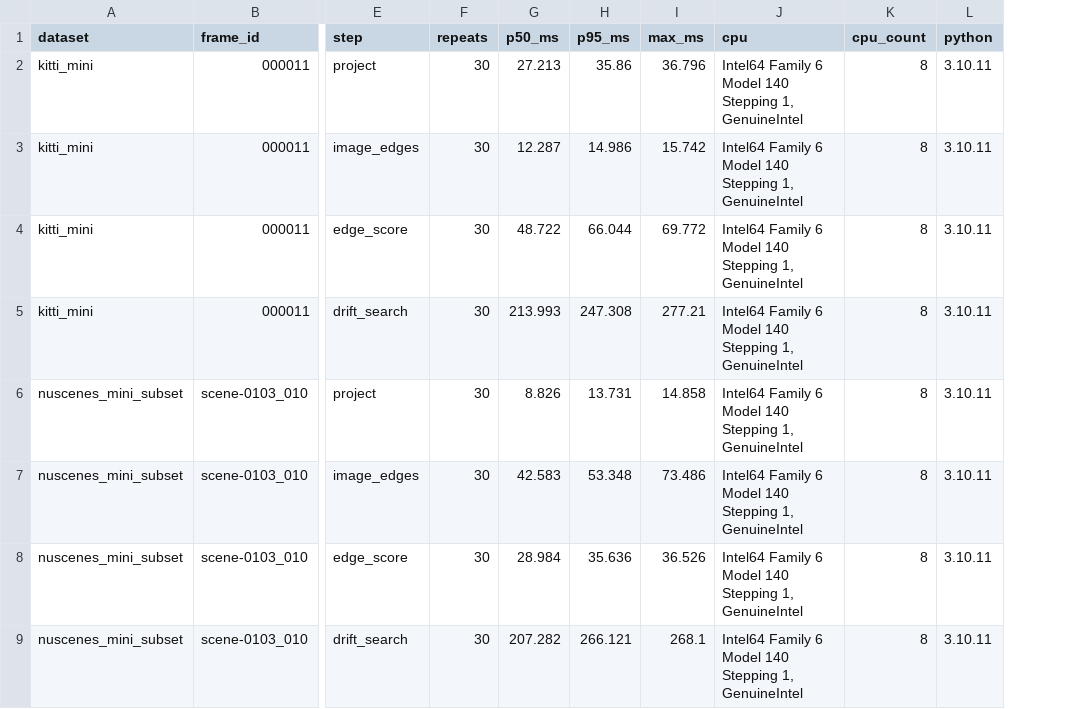
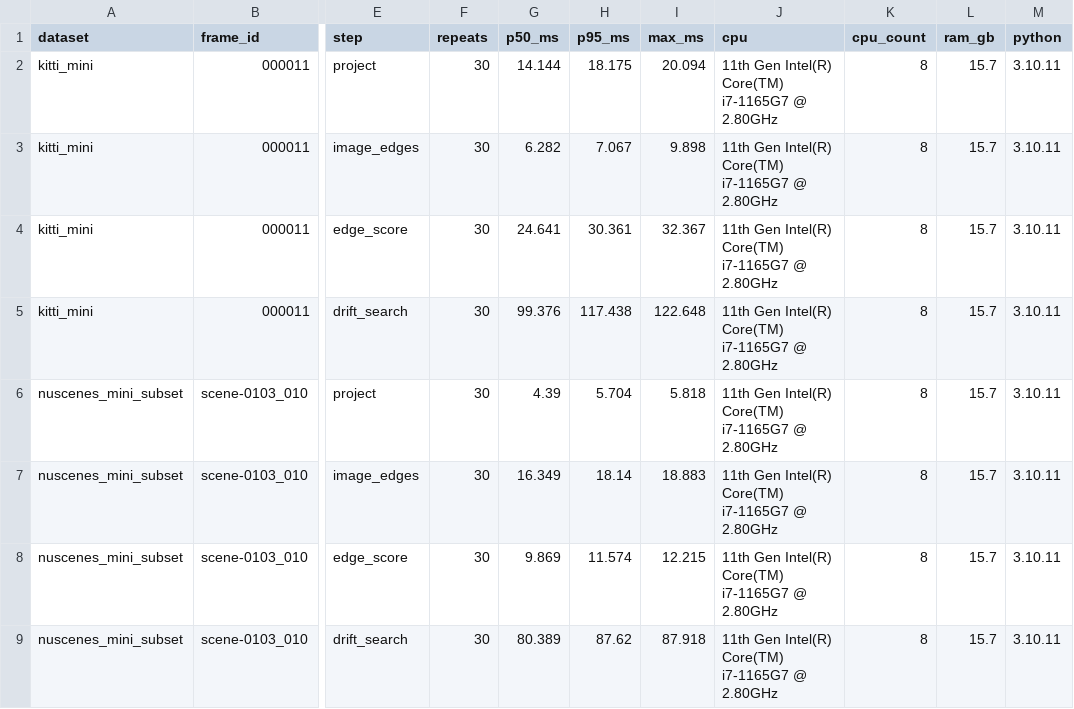
Before and after one commit to vvstdung89/VanQuocDung-2A202602505-Track4-Day21, a CSV file: results/latency.csv, drawn as a sheet; only a part is shown, gaps mark what is left out; the diff names each change by its address in the sheet, - before the commit and + after, or states it on an @@ line.

Commit message:
CP5: add CP2 self-test, B1 metric comparison, bonus tags, per-run latency CSV, 5-line failure format

```diff
--- a/results/latency.csv
+++ b/results/latency.csv
+column L (ram_gb), rows 2-9: all 15.7
-G2 (p50_ms): 27.213
+G2 (p50_ms): 14.144
-H2 (p95_ms): 35.86
+H2 (p95_ms): 18.175
-I2 (max_ms): 36.796
+I2 (max_ms): 20.094
-J2:J9 (cpu): Intel64 Family 6 Model 140 Stepping 1, GenuineIntel
+J2:J9 (cpu): 11th Gen Intel(R) Core(TM) i7-1165G7 @ 2.80GHz
-G3 (p50_ms): 12.287
+G3 (p50_ms): 6.282
-H3 (p95_ms): 14.986
+H3 (p95_ms): 7.067
-I3 (max_ms): 15.742
+I3 (max_ms): 9.898
-G4 (p50_ms): 48.722
+G4 (p50_ms): 24.641
-H4 (p95_ms): 66.044
+H4 (p95_ms): 30.361
-I4 (max_ms): 69.772
+I4 (max_ms): 32.367
-G5 (p50_ms): 213.993
+G5 (p50_ms): 99.376
-H5 (p95_ms): 247.308
+H5 (p95_ms): 117.438
-I5 (max_ms): 277.21
+I5 (max_ms): 122.648
-G6 (p50_ms): 8.826
+G6 (p50_ms): 4.39
-H6 (p95_ms): 13.731
+H6 (p95_ms): 5.704
-I6 (max_ms): 14.858
+I6 (max_ms): 5.818
-G7 (p50_ms): 42.583
+G7 (p50_ms): 16.349
-H7 (p95_ms): 53.348
+H7 (p95_ms): 18.14
-I7 (max_ms): 73.486
+I7 (max_ms): 18.883
-G8 (p50_ms): 28.984
+G8 (p50_ms): 9.869
-H8 (p95_ms): 35.636
+H8 (p95_ms): 11.574
-I8 (max_ms): 36.526
+I8 (max_ms): 12.215
-G9 (p50_ms): 207.282
+G9 (p50_ms): 80.389
-H9 (p95_ms): 266.121
+H9 (p95_ms): 87.62
-I9 (max_ms): 268.1
+I9 (max_ms): 87.918
```
Also changed, not shown: 4 other files.
